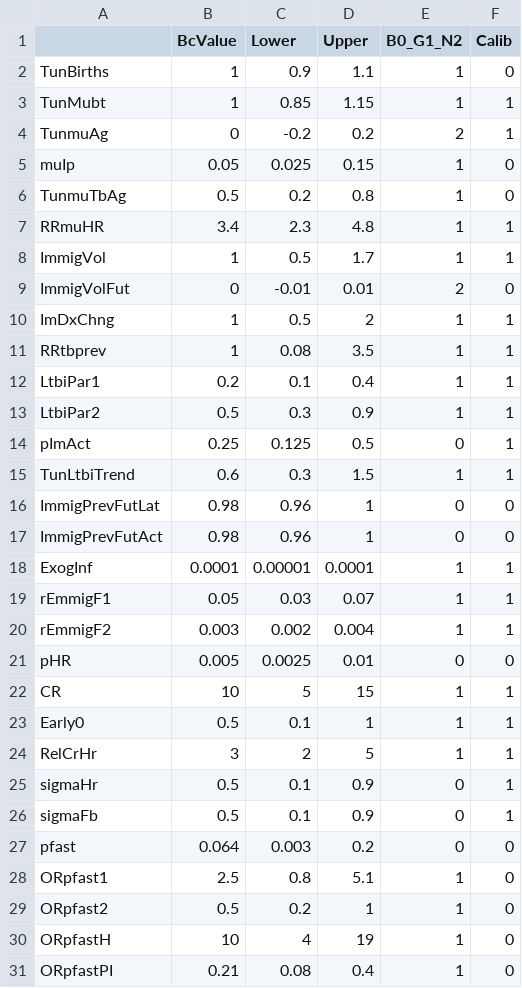
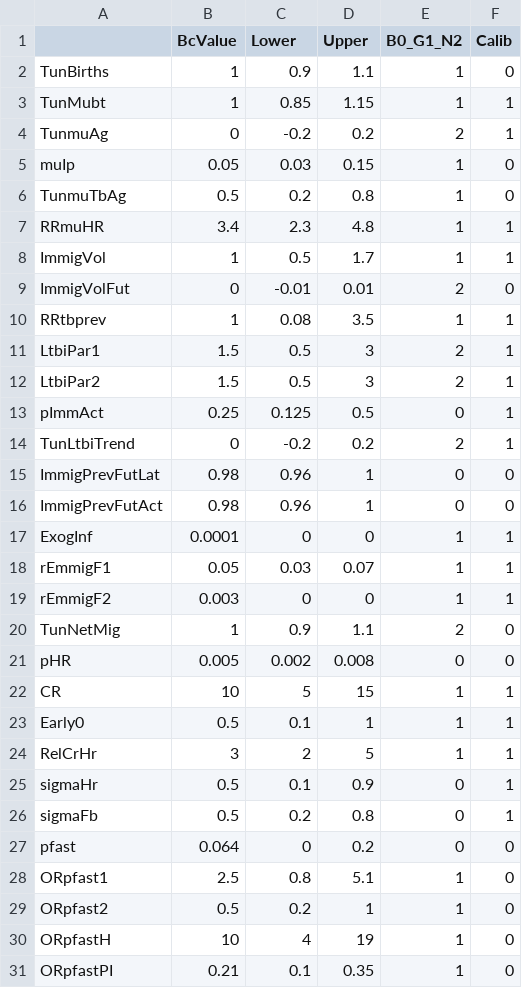
Before and after one commit to PPML/MITUS, a CSV file: inst/extdata/ParamInitST.csv, drawn as a sheet; only a part is shown; the diff covers the shown part only.

```diff
--- a/inst/extdata/ParamInitST.csv
+++ b/inst/extdata/ParamInitST.csv
@@ -4,3 +4,3 @@ TunMubt,1,0.85,1.15,1,1
 TunmuAg,0,-0.2,0.2,2,1
-muIp,0.05,0.025,0.15,1,0
+muIp,0.05,0.03,0.15,1,0
 TunmuTbAg,0.5,0.2,0.8,1,0
@@ -9,14 +9,14 @@ ImmigVol,1,0.5,1.7,1,1
 ImmigVolFut,0,-0.01,0.01,2,0
-ImDxChng,1,0.5,2,1,1
 RRtbprev,1,0.08,3.5,1,1
-LtbiPar1,0.2,0.1,0.4,1,1
-LtbiPar2,0.5,0.3,0.9,1,1
-pImAct,0.25,0.125,0.5,0,1
-TunLtbiTrend,0.6,0.3,1.5,1,1
+LtbiPar1,1.5,0.5,3,2,1
+LtbiPar2,1.5,0.5,3,2,1
+pImmAct,0.25,0.125,0.5,0,1
+TunLtbiTrend,0,-0.2,0.2,2,1
 ImmigPrevFutLat,0.98,0.96,1,0,0
 ImmigPrevFutAct,0.98,0.96,1,0,0
-ExogInf,0.0001,0.00001,0.0001,1,1
+ExogInf,0.0001,0,0,1,1
 rEmmigF1,0.05,0.03,0.07,1,1
-rEmmigF2,0.003,0.002,0.004,1,1
-pHR,0.005,0.0025,0.01,0,0
+rEmmigF2,0.003,0,0,1,1
+TunNetMig,1,0.9,1.1,2,0
+pHR,0.005,0.002,0.008,0,0
 CR,10,5,15,1,1
@@ -25,4 +25,4 @@ RelCrHr,3,2,5,1,1
 sigmaHr,0.5,0.1,0.9,0,1
-sigmaFb,0.5,0.1,0.9,0,1
-pfast,0.064,0.003,0.2,0,0
+sigmaFb,0.5,0.2,0.8,0,1
+pfast,0.064,0,0.2,0,0
 ORpfast1,2.5,0.8,5.1,1,0
@@ -30,2 +30,2 @@ ORpfast2,0.5,0.2,1,1,0
 ORpfastH,10,4,19,1,0
-ORpfastPI,0.21,0.08,0.4,1,0
+ORpfastPI,0.21,0.1,0.35,1,0
```
Also changed, not shown: 1 added row, 2 removed rows and 10 edited cells elsewhere in this file, 12 other files.
